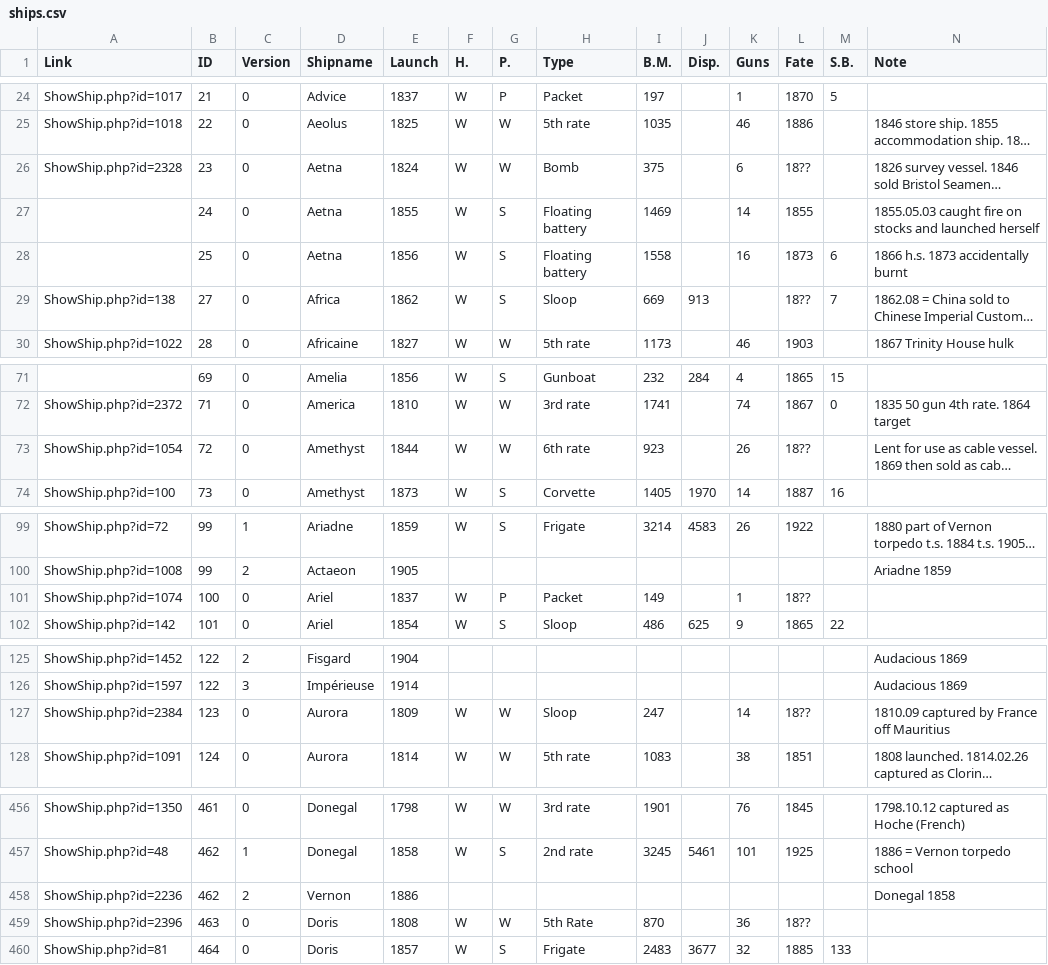
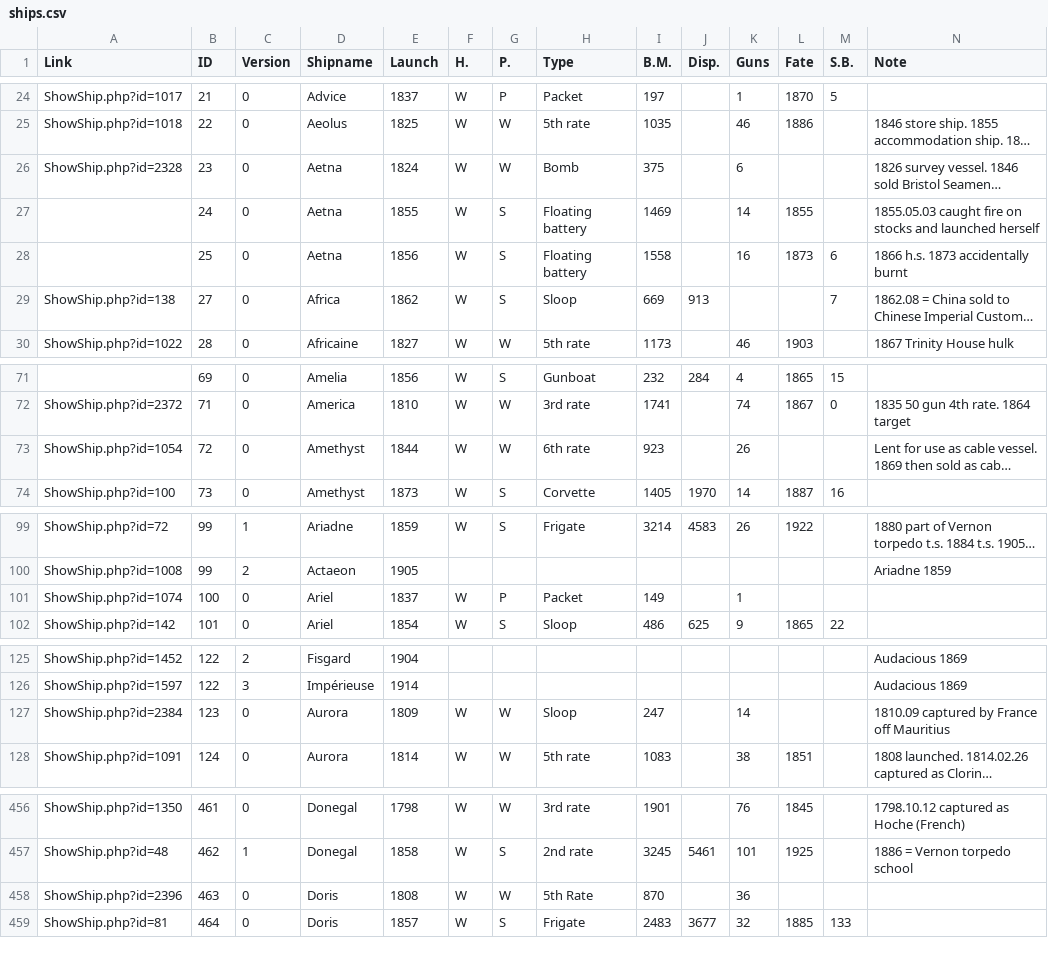
Before and after one commit to HackathonDH/RoyalNavy_2017, a CSV file: Webscraping/CSVs/ships.csv, drawn as a sheet; only a part is shown, gaps mark what is left out; long unchanged cells end in …; removed rows and columns are numbered as before the commit, all else as after; the diff covers the shown part only; the diff names each change by its address in the sheet, - before the commit and + after, or states it on an @@ line.

Commit message:
transfered some ships/sids to shore_ships

```diff
--- a/Webscraping/CSVs/ships.csv
+++ b/Webscraping/CSVs/ships.csv
-L26 (Fate): 18??
+L26 (Fate): (empty)
-L29 (Fate): 18??
+L29 (Fate): (empty)
-L73 (Fate): 18??
+L73 (Fate): (empty)
-L101 (Fate): 18??
+L101 (Fate): (empty)
-L127 (Fate): 18??
+L127 (Fate): (empty)
-row 458: ShowShip.php?id=2236 | 462 | 2 | Vernon | 1886 |  |  |  |  |  |  |  |  | Donegal 1858
-L458 (Fate): 18??
+L458 (Fate): (empty)
```
Also changed, not shown: 11 edited cells elsewhere in this file, Webscraping/CSVs/shore_ships.csv.
